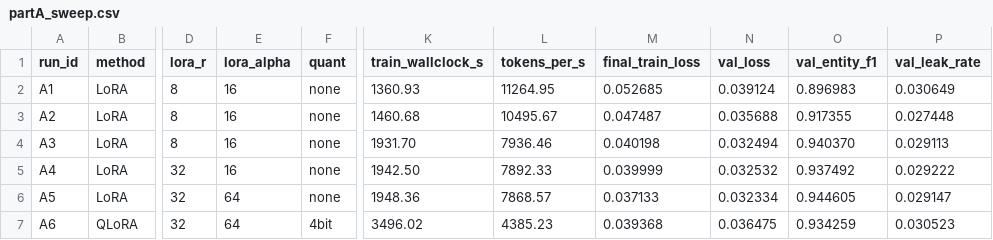
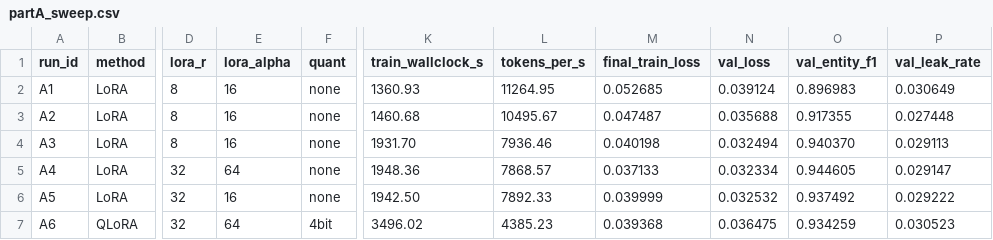
Before and after one commit to abhiramDharme/col873-a1-trustworthy-llms, a CSV file: report/figures/partA_sweep.csv, drawn as a sheet; only a part is shown, gaps mark what is left out; the diff names each change by its address in the sheet, - before the commit and + after, or states it on an @@ line.

```diff
--- a/report/figures/partA_sweep.csv
+++ b/report/figures/partA_sweep.csv
-E5 (lora_alpha): 16
+E5 (lora_alpha): 64
-K5 (train_wallclock_s): 1942.50
+K5 (train_wallclock_s): 1948.36
-L5 (tokens_per_s): 7892.33
+L5 (tokens_per_s): 7868.57
-M5 (final_train_loss): 0.039999
+M5 (final_train_loss): 0.037133
-N5 (val_loss): 0.032532
+N5 (val_loss): 0.032334
-O5 (val_entity_f1): 0.937492
+O5 (val_entity_f1): 0.944605
-P5 (val_leak_rate): 0.029222
+P5 (val_leak_rate): 0.029147
-E6 (lora_alpha): 64
+E6 (lora_alpha): 16
-K6 (train_wallclock_s): 1948.36
+K6 (train_wallclock_s): 1942.50
-L6 (tokens_per_s): 7868.57
+L6 (tokens_per_s): 7892.33
-M6 (final_train_loss): 0.037133
+M6 (final_train_loss): 0.039999
-N6 (val_loss): 0.032334
+N6 (val_loss): 0.032532
-O6 (val_entity_f1): 0.944605
+O6 (val_entity_f1): 0.937492
-P6 (val_leak_rate): 0.029147
+P6 (val_leak_rate): 0.029222
```
Also changed, not shown: results/partA_sweep.csv, 9 other files.
